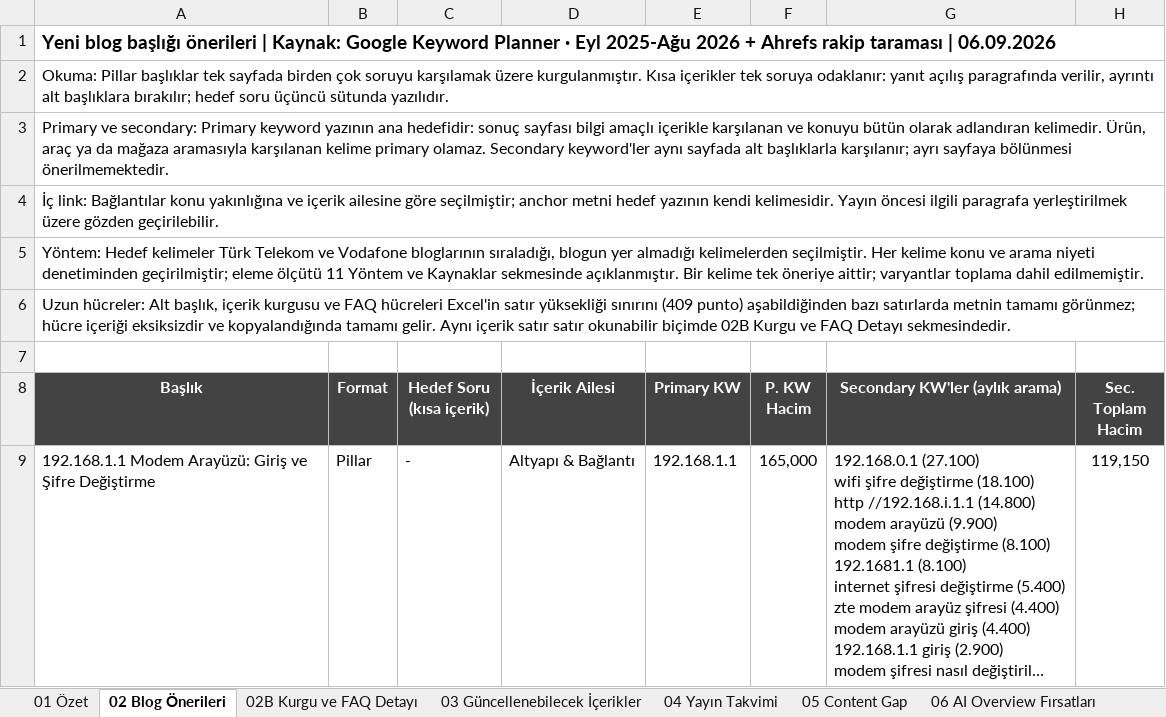
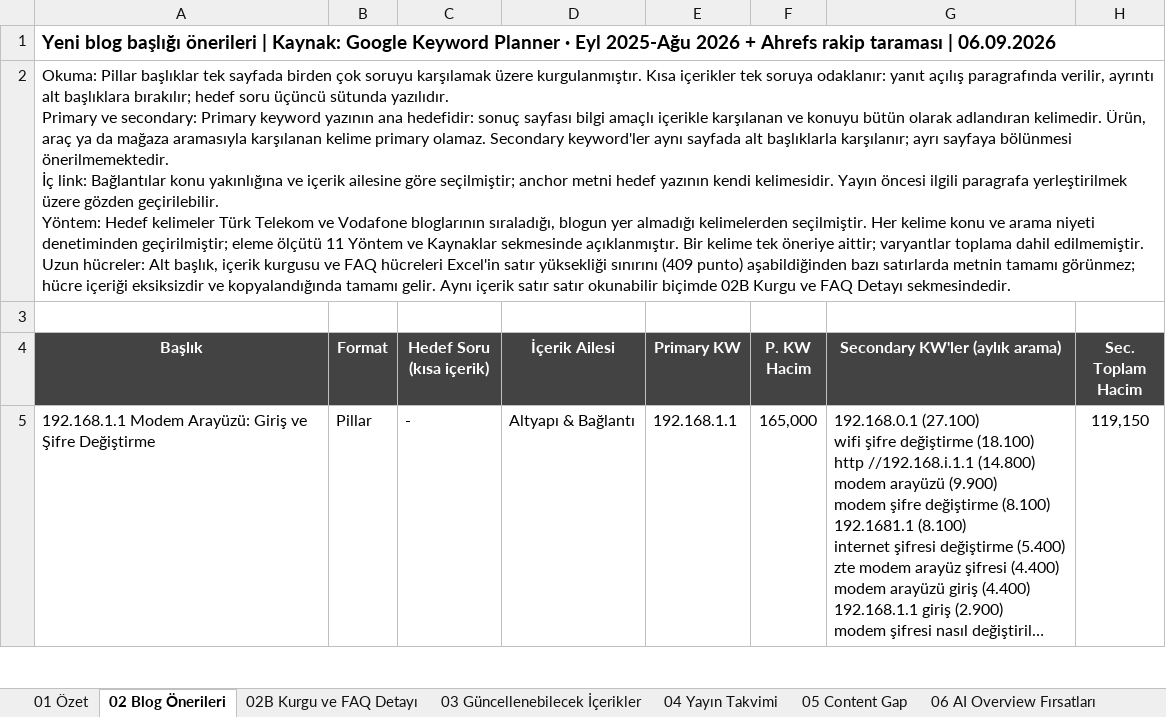
Before and after one commit to erdogan1ozdemir/turkcell-blog-oneri-sep-26, an Excel workbook: Turkcell_Blog_Yeni_Trafik_Kaynaklari_Fikir_Hacim.xlsx, sheet 02 Blog Önerileri, drawn as a sheet; only a part is shown; long unchanged cells end in …; values as stored, in another font and other column widths than the file's, no borders; rows hold the shown columns only; ↵ is a line break in a cell; the diff names each change by its address in the sheet, - before the commit and + after, or states it on an @@ line.

```diff
--- a/Turkcell_Blog_Yeni_Trafik_Kaynaklari_Fikir_Hacim.xlsx (sheet 02 Blog Önerileri)
+++ b/Turkcell_Blog_Yeni_Trafik_Kaynaklari_Fikir_Hacim.xlsx (sheet 02 Blog Önerileri)
-A2 (Başlık): …sütunda yazılıdır.
+A2 (Başlık): …sütunda yazılıdır. ↵ Primary ve secondary: Primary keyword yazının ana hedefidir: sonuç sayfası bilgi amaçlı içerikle karşılanan ve konuyu bütün olarak adlandıran kelimedir. Ürün, araç ya da mağaza aramasıyla karşılanan kelime primary olamaz. Secondary keyword'ler aynı sayfada alt başlıklarla karşılanır; ayrı sayfaya bölünmesi önerilmemektedir. ↵ İç link: Bağlantılar konu yakınlığına ve içerik ailesine göre seçilmiştir; anchor metni hedef yazının kendi kelimesidir. Yayın öncesi ilgili paragrafa yerleştirilmek üzere gözden geçirilebilir. ↵ Yöntem: Hedef kelimeler Türk Telekom ve Vodafone bloglarının sıraladığı, blogun yer almadığı kelimelerden seçilmiştir. Her kelime konu ve arama niyeti denetiminden geçirilmiştir; eleme ölçütü 11 Yöntem ve Kaynaklar sekmesinde açıklanmıştır. Bir kelime tek öneriye aittir; varyantlar toplama dahil edilmemiştir. ↵ Uzun hücreler: Alt başlık, içerik kurgusu ve FAQ hücreleri Excel'in satır yüksekliği sınırını (409 punto) aşabildiğinden bazı satırlarda metnin tamamı görünmez; hücre içeriği eksiksizdir ve kopyalandığında tamamı gelir. Aynı içerik satır satır okunabilir biçimde 02B Kurgu ve FAQ Detayı sekmesindedir.
-row 3: Primary ve secondary: Primary keyword yazının ana hedefidir: sonuç sayfası bilgi amaçlı içerikle karşılanan ve konuyu bütün olarak adlandıran kelimedir. Ürün, araç ya da mağaza aramasıyla karşılanan kelime primary olamaz. Secondary keyword'ler aynı sayfada alt başlıklarla karşılanır; ayrı sayfaya bölünmesi önerilmemektedir.
-row 4: İç link: Bağlantılar konu yakınlığına ve içerik ailesine göre seçilmiştir; anchor metni hedef yazının kendi kelimesidir. Yayın öncesi ilgili paragrafa yerleştirilmek üzere gözden geçirilebilir.
-row 5: Yöntem: Hedef kelimeler Türk Telekom ve Vodafone bloglarının sıraladığı, blogun yer almadığı kelimelerden seçilmiştir. Her kelime konu ve arama niyeti denetiminden geçirilmiştir; eleme ölçütü 11 Yöntem ve Kaynaklar sekmesinde açıklanmıştır. Bir kelime tek öneriye aittir; varyantlar toplama dahil edilmemiştir.
-row 6: Uzun hücreler: Alt başlık, içerik kurgusu ve FAQ hücreleri Excel'in satır yüksekliği sınırını (409 punto) aşabildiğinden bazı satırlarda metnin tamamı görünmez; hücre içeriği eksiksizdir ve kopyalandığında tamamı gelir. Aynı içerik satır satır okunabilir biçimde 02B Kurgu ve FAQ Detayı sekmesindedir.
```
Also changed, not shown: sheet 06B Telco AIO Takip, sheet 03 Güncellenebilecek İçerikler, sheet 04 Yayın Takvimi, sheet 08 Sezonsallık, sheet 06 AI Overview Fırsatları, sheet 02B Kurgu ve FAQ Detayı.
